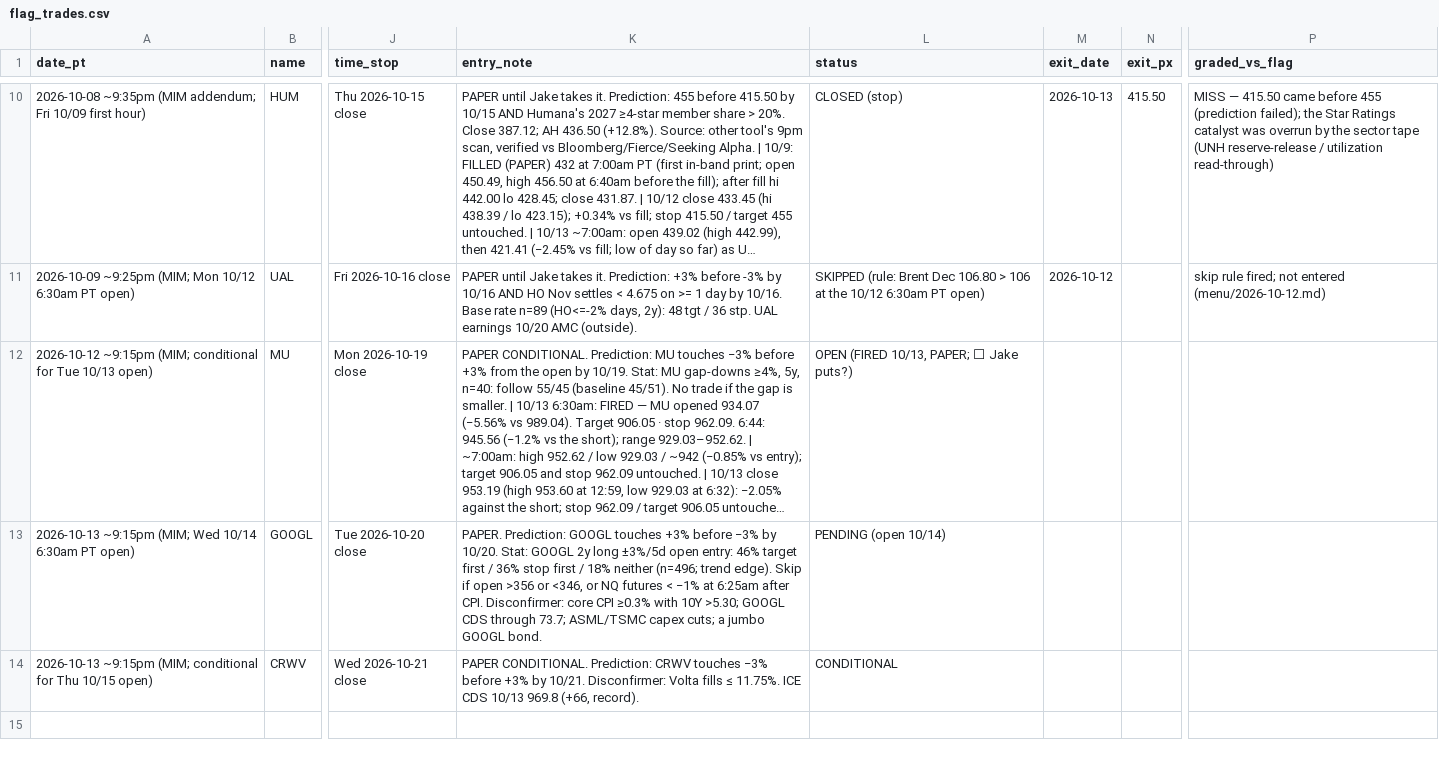
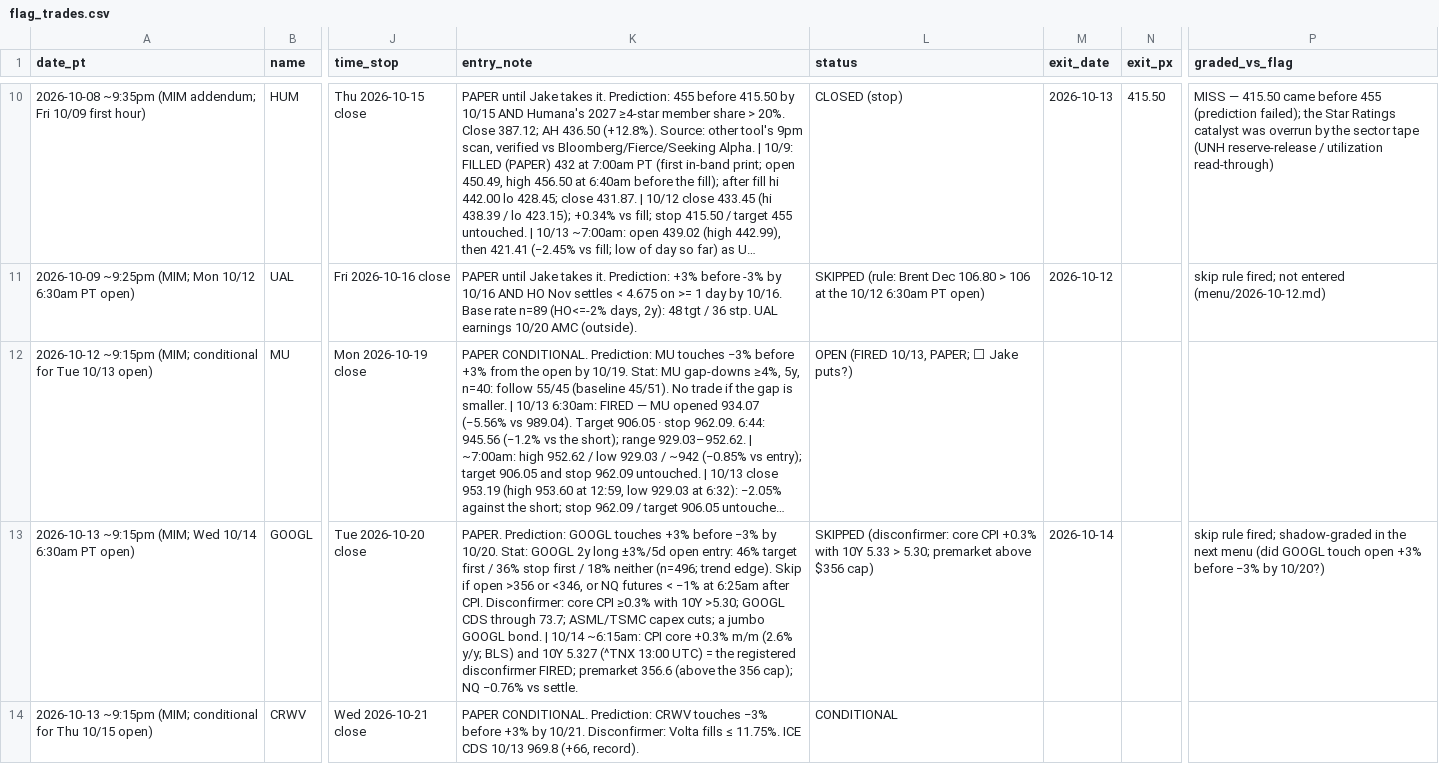
Before and after one commit to smsyt4sjvc-crypto/Wiki-Brain, a CSV file: data/flag_trades.csv, drawn as a sheet; only a part is shown, gaps mark what is left out; long unchanged cells end in …; the diff covers the shown part only; the diff names each change by its address in the sheet, - before the commit and + after, or states it on an @@ line.

```diff
--- a/data/flag_trades.csv
+++ b/data/flag_trades.csv
-K13 (entry_note): …GOOGL bond.
+K13 (entry_note): …GOOGL bond. | 10/14 ~6:15am: CPI core +0.3% m/m (2.6% y/y; BLS) and 10Y 5.327 (^TNX 13:00 UTC) = the registered disconfirmer FIRED; premarket 356.6 (above the 356 cap); NQ −0.76% vs settle.
-L13 (status): PENDING (open 10/14)
+L13 (status): SKIPPED (disconfirmer: core CPI +0.3% with 10Y 5.33 > 5.30; premarket above $356 cap)
-M13 (exit_date): (empty)
+M13 (exit_date): 2026-10-14
-P13 (graded_vs_flag): (empty)
+P13 (graded_vs_flag): skip rule fired; shadow-graded in the next menu (did GOOGL touch open +3% before −3% by 10/20?)
```
Also changed, not shown: 1 added row elsewhere in this file, data/money/marks.csv, 40 other files.
